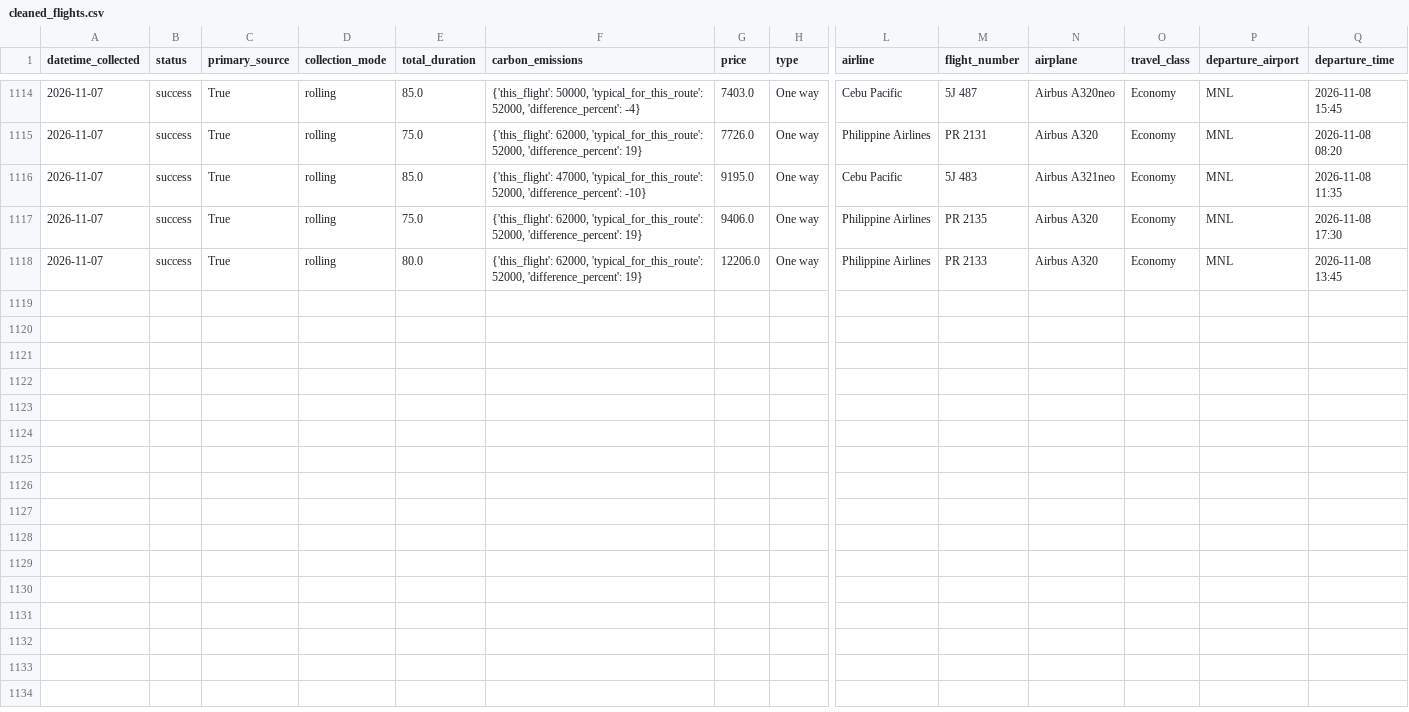
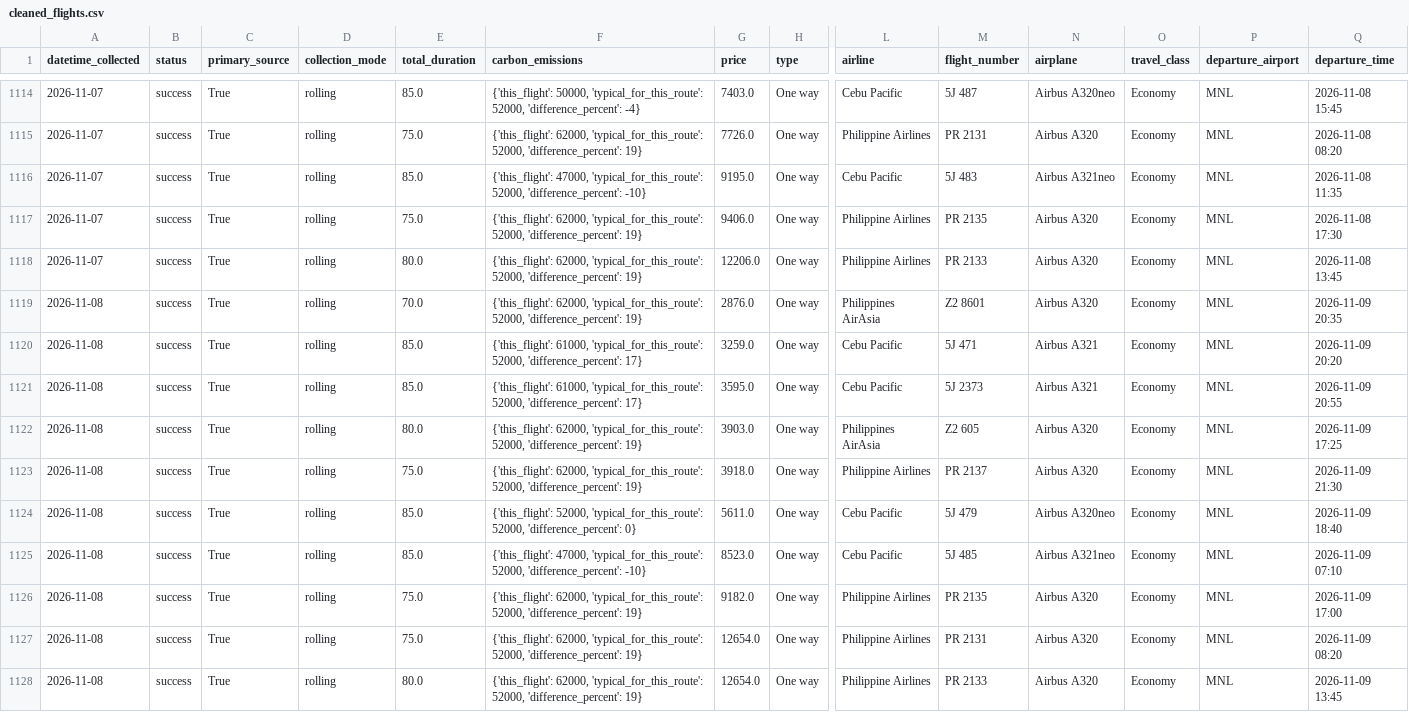
Before and after one commit to Naehum-Dela-Cruz/dep-data-engineering-naehum, a CSV file: data/processed/cleaned_flights.csv, drawn as a sheet; only a part is shown, gaps mark what is left out; rows hold the shown columns only; the diff names each change by its address in the sheet, - before the commit and + after, or states it on an @@ line.

```diff
--- a/data/processed/cleaned_flights.csv
+++ b/data/processed/cleaned_flights.csv
+row 1119: 2026-11-08 | success | True | rolling | 70.0 | {'this_flight': 62000, 'typical_for_this_route': 52000, 'difference_percent': 19} | 2876.0 | One way | Philippines AirAsia | Z2 8601 | Airbus A320 | Economy | MNL | 2026-11-09 20:35
+row 1120: 2026-11-08 | success | True | rolling | 85.0 | {'this_flight': 61000, 'typical_for_this_route': 52000, 'difference_percent': 17} | 3259.0 | One way | Cebu Pacific | 5J 471 | Airbus A321 | Economy | MNL | 2026-11-09 20:20
+row 1121: 2026-11-08 | success | True | rolling | 85.0 | {'this_flight': 61000, 'typical_for_this_route': 52000, 'difference_percent': 17} | 3595.0 | One way | Cebu Pacific | 5J 2373 | Airbus A321 | Economy | MNL | 2026-11-09 20:55
+row 1122: 2026-11-08 | success | True | rolling | 80.0 | {'this_flight': 62000, 'typical_for_this_route': 52000, 'difference_percent': 19} | 3903.0 | One way | Philippines AirAsia | Z2 605 | Airbus A320 | Economy | MNL | 2026-11-09 17:25
+row 1123: 2026-11-08 | success | True | rolling | 75.0 | {'this_flight': 62000, 'typical_for_this_route': 52000, 'difference_percent': 19} | 3918.0 | One way | Philippine Airlines | PR 2137 | Airbus A320 | Economy | MNL | 2026-11-09 21:30
+row 1124: 2026-11-08 | success | True | rolling | 85.0 | {'this_flight': 52000, 'typical_for_this_route': 52000, 'difference_percent': 0} | 5611.0 | One way | Cebu Pacific | 5J 479 | Airbus A320neo | Economy | MNL | 2026-11-09 18:40
+row 1125: 2026-11-08 | success | True | rolling | 85.0 | {'this_flight': 47000, 'typical_for_this_route': 52000, 'difference_percent': -10} | 8523.0 | One way | Cebu Pacific | 5J 485 | Airbus A321neo | Economy | MNL | 2026-11-09 07:10
+row 1126: 2026-11-08 | success | True | rolling | 75.0 | {'this_flight': 62000, 'typical_for_this_route': 52000, 'difference_percent': 19} | 9182.0 | One way | Philippine Airlines | PR 2135 | Airbus A320 | Economy | MNL | 2026-11-09 17:00
+row 1127: 2026-11-08 | success | True | rolling | 75.0 | {'this_flight': 62000, 'typical_for_this_route': 52000, 'difference_percent': 19} | 12654.0 | One way | Philippine Airlines | PR 2131 | Airbus A320 | Economy | MNL | 2026-11-09 08:20
+row 1128: 2026-11-08 | success | True | rolling | 80.0 | {'this_flight': 62000, 'typical_for_this_route': 52000, 'difference_percent': 19} | 12654.0 | One way | Philippine Airlines | PR 2133 | Airbus A320 | Economy | MNL | 2026-11-09 13:45
```
Also changed, not shown: data/processed/cleaned_hotels.csv, data/processed/cleaned_trends.csv, 1 other file.
